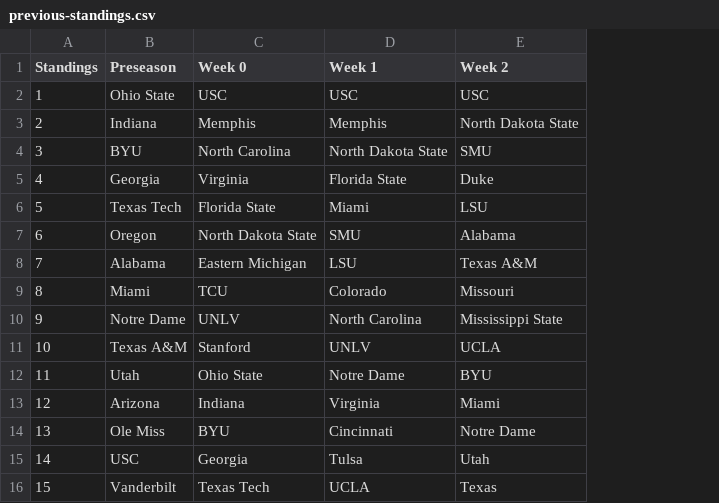
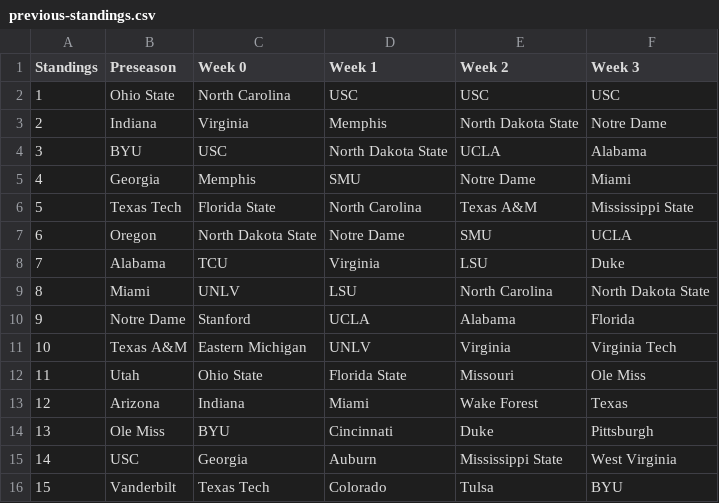
Before and after one commit to skous2/merit-based-standings, a CSV file: previous-standings.csv, drawn as a sheet; only a part is shown; the diff covers the shown part only; the diff names each change by its address in the sheet, - before the commit and + after, or states it on an @@ line.

```diff
--- a/previous-standings.csv
+++ b/previous-standings.csv
+column F (Week 3), rows 2-16: USC | Notre Dame | Alabama | Miami | Mississippi State | UCLA | Duke | North Dakota State | Florida | Virginia Tech | Ole Miss | Texas | Pittsburgh | West Virginia | BYU
-C2 (Week 0): USC
+C2 (Week 0): North Carolina
-C3 (Week 0): Memphis
+C3 (Week 0): Virginia
-C4 (Week 0): North Carolina
+C4 (Week 0): USC
-E4 (Week 2): SMU
+E4 (Week 2): UCLA
-C5 (Week 0): Virginia
+C5 (Week 0): Memphis
-D5 (Week 1): Florida State
+D5 (Week 1): SMU
-E5 (Week 2): Duke
+E5 (Week 2): Notre Dame
-D6 (Week 1): Miami
+D6 (Week 1): North Carolina
-E6 (Week 2): LSU
+E6 (Week 2): Texas A&M
-D7 (Week 1): SMU
+D7 (Week 1): Notre Dame
-E7 (Week 2): Alabama
+E7 (Week 2): SMU
-C8 (Week 0): Eastern Michigan
+C8 (Week 0): TCU
-D8 (Week 1): LSU
+D8 (Week 1): Virginia
-E8 (Week 2): Texas A&M
+E8 (Week 2): LSU
-C9 (Week 0): TCU
+C9 (Week 0): UNLV
-D9 (Week 1): Colorado
+D9 (Week 1): LSU
-E9 (Week 2): Missouri
+E9 (Week 2): North Carolina
-C10 (Week 0): UNLV
+C10 (Week 0): Stanford
-D10 (Week 1): North Carolina
+D10 (Week 1): UCLA
-E10 (Week 2): Mississippi State
+E10 (Week 2): Alabama
-C11 (Week 0): Stanford
+C11 (Week 0): Eastern Michigan
-E11 (Week 2): UCLA
+E11 (Week 2): Virginia
-D12 (Week 1): Notre Dame
+D12 (Week 1): Florida State
-E12 (Week 2): BYU
+E12 (Week 2): Missouri
-D13 (Week 1): Virginia
+D13 (Week 1): Miami
-E13 (Week 2): Miami
+E13 (Week 2): Wake Forest
-E14 (Week 2): Notre Dame
+E14 (Week 2): Duke
-D15 (Week 1): Tulsa
+D15 (Week 1): Auburn
-E15 (Week 2): Utah
+E15 (Week 2): Mississippi State
-D16 (Week 1): UCLA
+D16 (Week 1): Colorado
-E16 (Week 2): Texas
+E16 (Week 2): Tulsa
```
Also changed, not shown: 160 edited cells elsewhere in this file, current-standings.csv, total-points.csv, 6 other files.
